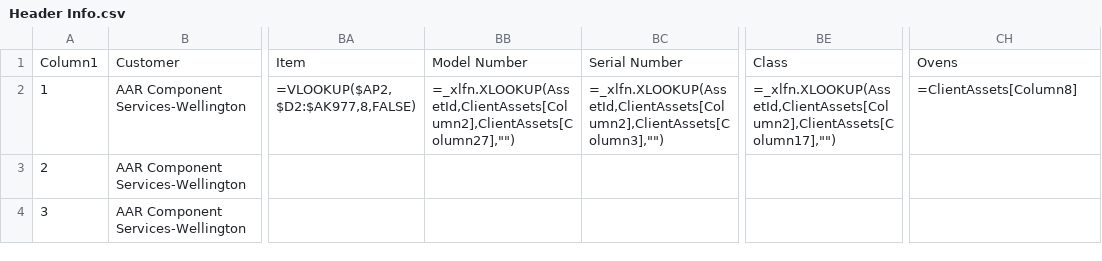
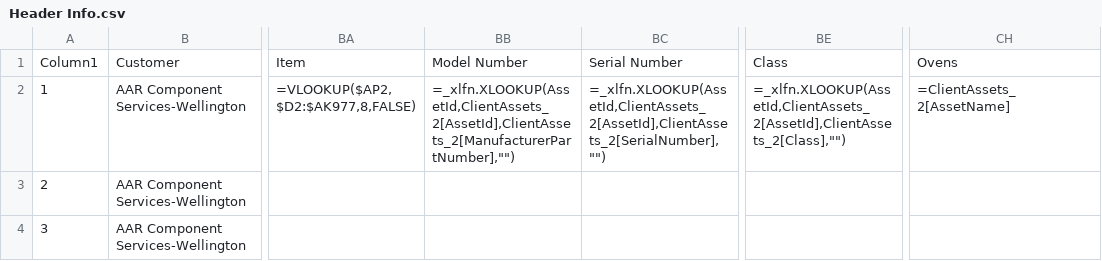
Before and after one commit to Johnson-Gage-Inspection-Inc/xl-TUS, a CSV file: exploded/00 TUS cert/sheets/Header Info.csv, drawn as a sheet; only a part is shown, gaps mark what is left out; the diff names each change by its address in the sheet, - before the commit and + after, or states it on an @@ line.

Commit message:
Future-proof ClientAssets query
+ Rename ClientAssets_GetAssetsByClientCompanyId query to ClientAssets
+ Add ClientAssets_GetAssetsByClientCompanyId query to reference the odc file on sharepoint directly
+ Update ClientAssets query to reference the new ClientAssets_GetAssetsByClientCompanyId query

```diff
--- a/exploded/00 TUS cert/sheets/Header Info.csv
+++ b/exploded/00 TUS cert/sheets/Header Info.csv
-BB2: =_xlfn.XLOOKUP(AssetId,ClientAssets[Column2],ClientAssets[Column27],"")
+BB2: =_xlfn.XLOOKUP(AssetId,ClientAssets_2[AssetId],ClientAssets_2[ManufacturerPartNumber],"")
-BC2: =_xlfn.XLOOKUP(AssetId,ClientAssets[Column2],ClientAssets[Column3],"")
+BC2: =_xlfn.XLOOKUP(AssetId,ClientAssets_2[AssetId],ClientAssets_2[SerialNumber],"")
-BE2: =_xlfn.XLOOKUP(AssetId,ClientAssets[Column2],ClientAssets[Column17],"")
+BE2: =_xlfn.XLOOKUP(AssetId,ClientAssets_2[AssetId],ClientAssets_2[Class],"")
-CH2: =ClientAssets[Column8]
+CH2: =ClientAssets_2[AssetName]
```
Also changed, not shown: exploded/00 TUS cert/sheets/Main.csv, 4 other files.
